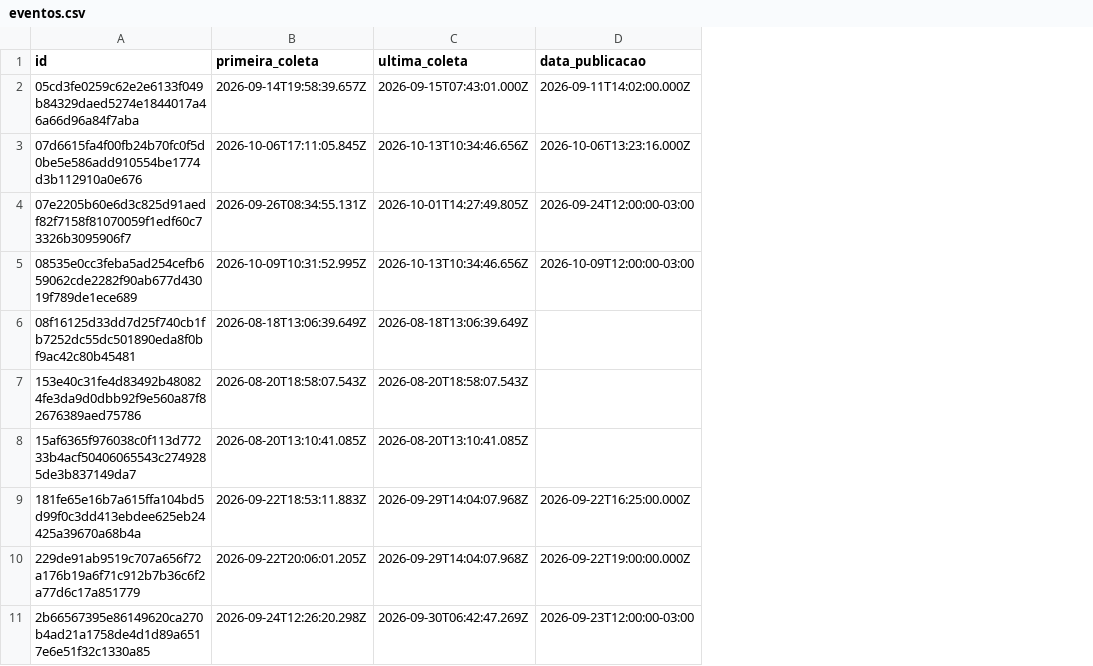
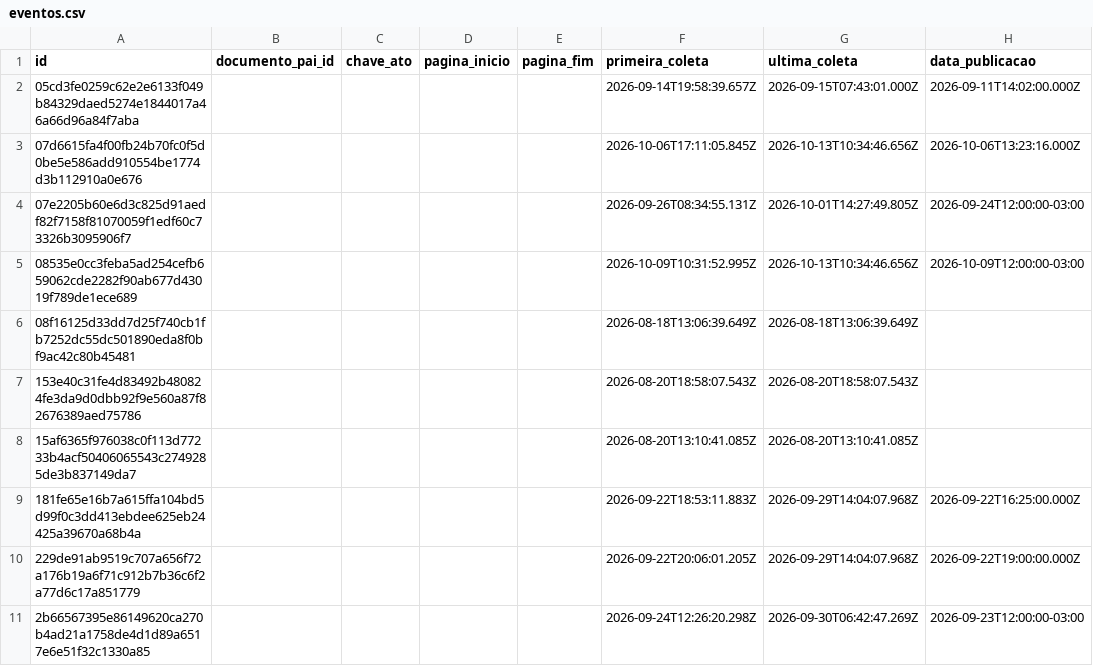
Before and after one commit to driano1221/radar-consorcios-whatsapp, a CSV file: data/catalogo/eventos.csv, drawn as a sheet; only a part is shown; the diff covers the shown part only; the diff names each change by its address in the sheet, - before the commit and + after, or states it on an @@ line.

```diff
--- a/data/catalogo/eventos.csv
+++ b/data/catalogo/eventos.csv
+column B (documento_pai_id), empty
+column C (chave_ato), empty
+column D (pagina_inicio), empty
+column E (pagina_fim), empty
```
Also changed, not shown: 1 added row and 1 removed row elsewhere in this file, data/catalogo/participacoes.csv, data/catalogo/vinculos-documentos.csv, 18 other files.
